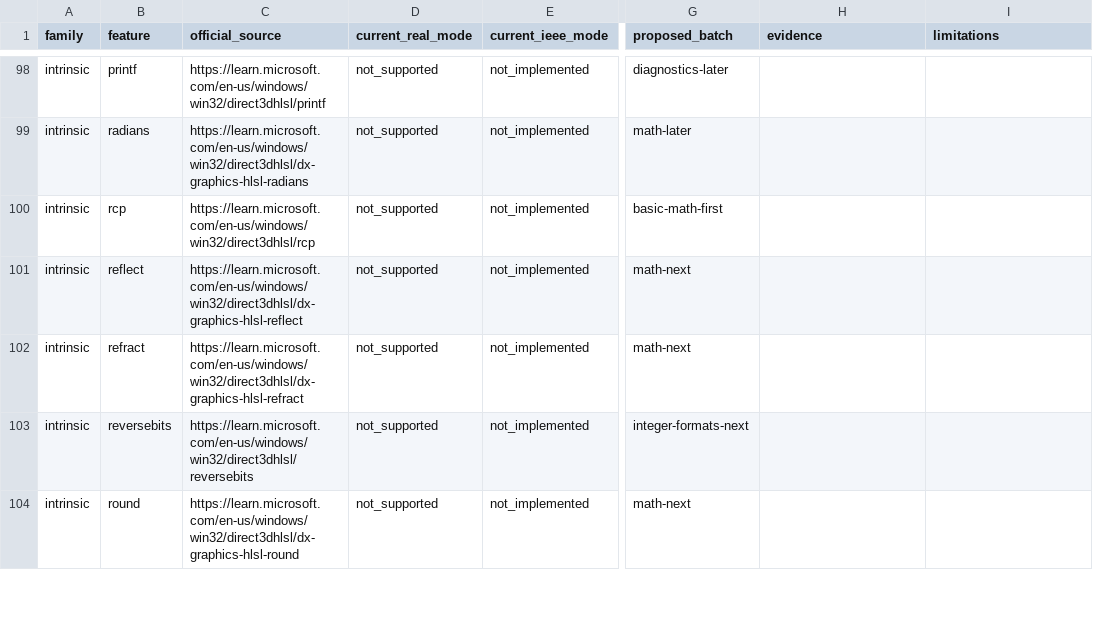
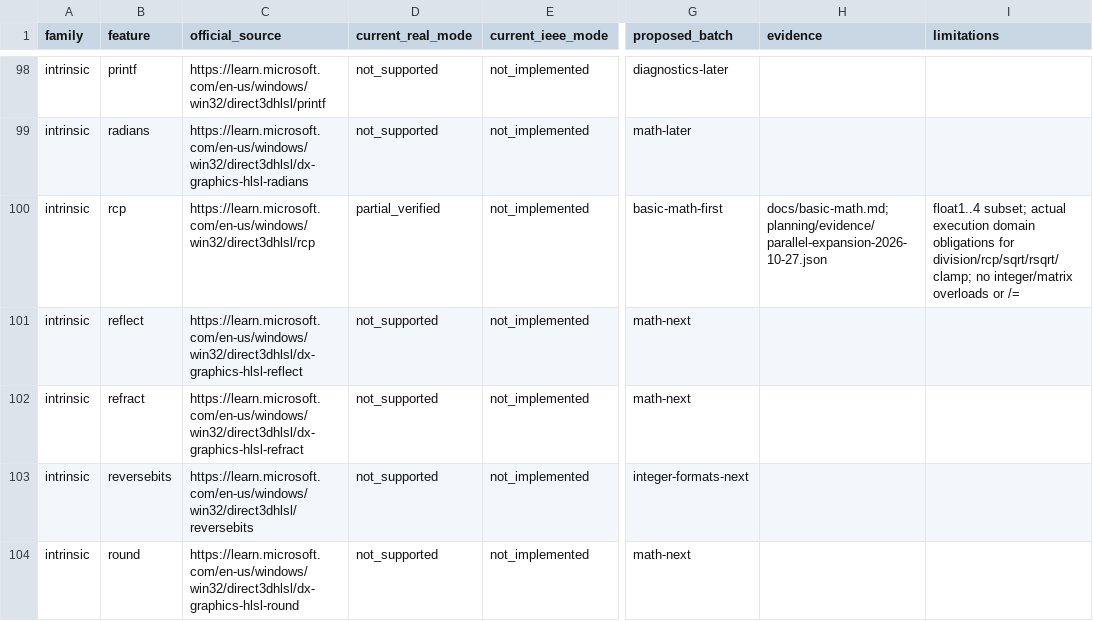
Before and after one commit to RaFoxVine/ShaderFormalize, a CSV file: planning/coverage-expansion/coverage.csv, drawn as a sheet; only a part is shown, gaps mark what is left out; the diff covers the shown part only; the diff names each change by its address in the sheet, - before the commit and + after, or states it on an @@ line.

Commit message:
feat: integrate guarded math and experimental compute buffers

```diff
--- a/planning/coverage-expansion/coverage.csv
+++ b/planning/coverage-expansion/coverage.csv
-D100 (current_real_mode): not_supported
+D100 (current_real_mode): partial_verified
-H100 (evidence): (empty)
+H100 (evidence): docs/basic-math.md; planning/evidence/parallel-expansion-2026-10-27.json
-I100 (limitations): (empty)
+I100 (limitations): float1..4 subset; actual execution domain obligations for division/rcp/sqrt/rsqrt/clamp; no integer/matrix overloads or /=
```
Also changed, not shown: 78 edited cells elsewhere in this file, 51 other files.
